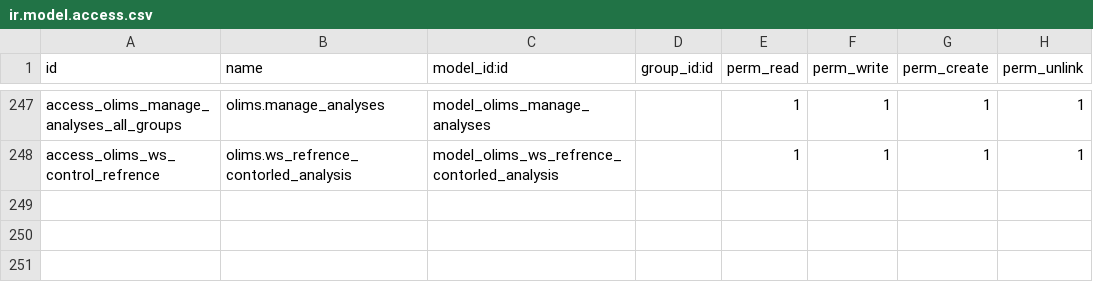
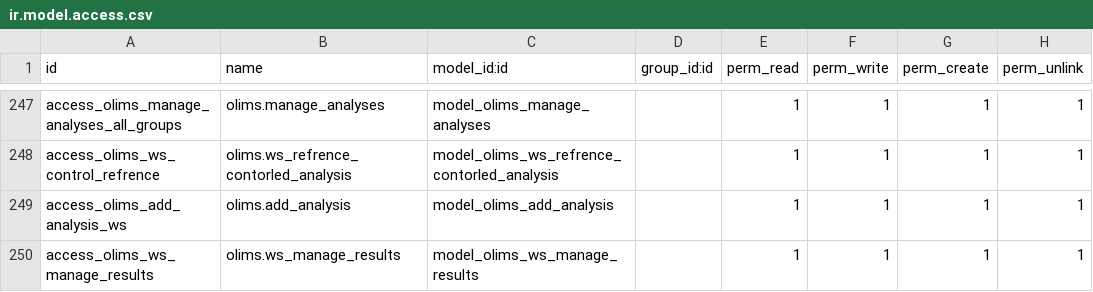
Before and after one commit to yasir1brahim/OLiMS, a CSV file: security/ir.model.access.csv, drawn as a sheet; only a part is shown, gaps mark what is left out; the diff names each change by its address in the sheet, - before the commit and + after, or states it on an @@ line.

Commit message:
Updated control access .csv file.

```diff
--- a/security/ir.model.access.csv
+++ b/security/ir.model.access.csv
+row 249: access_olims_add_analysis_ws | olims.add_analysis | model_olims_add_analysis |  | 1 | 1 | 1 | 1
+row 250: access_olims_ws_manage_results | olims.ws_manage_results | model_olims_ws_manage_results |  | 1 | 1 | 1 | 1
```
